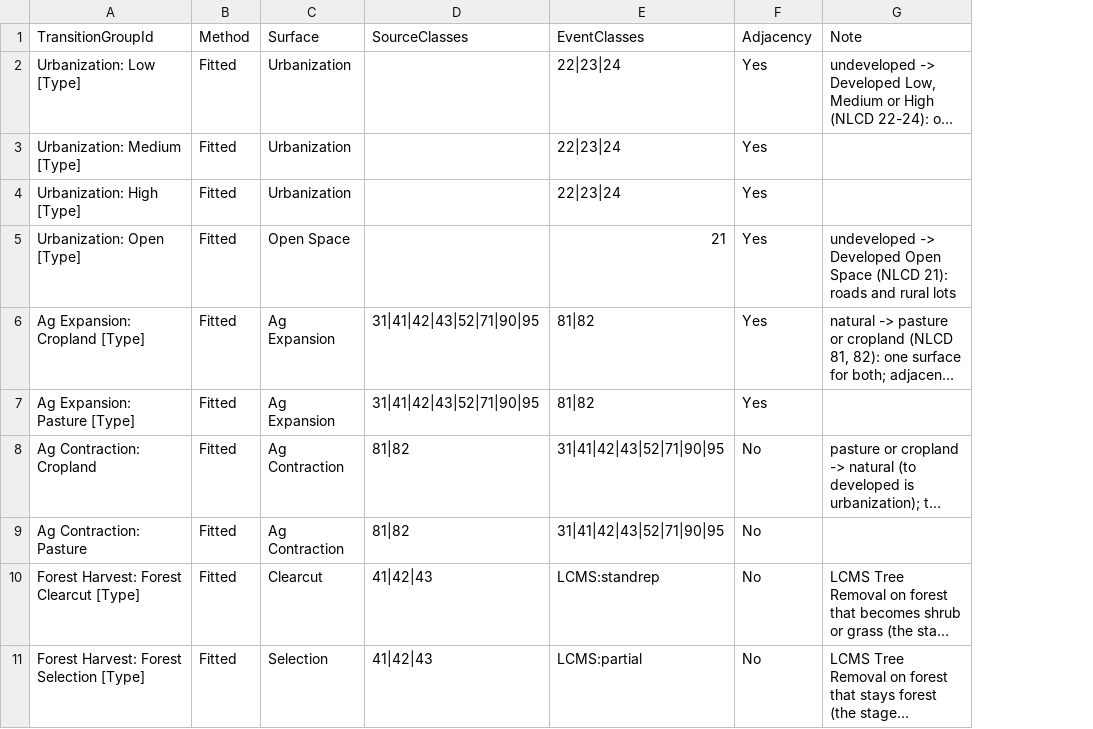
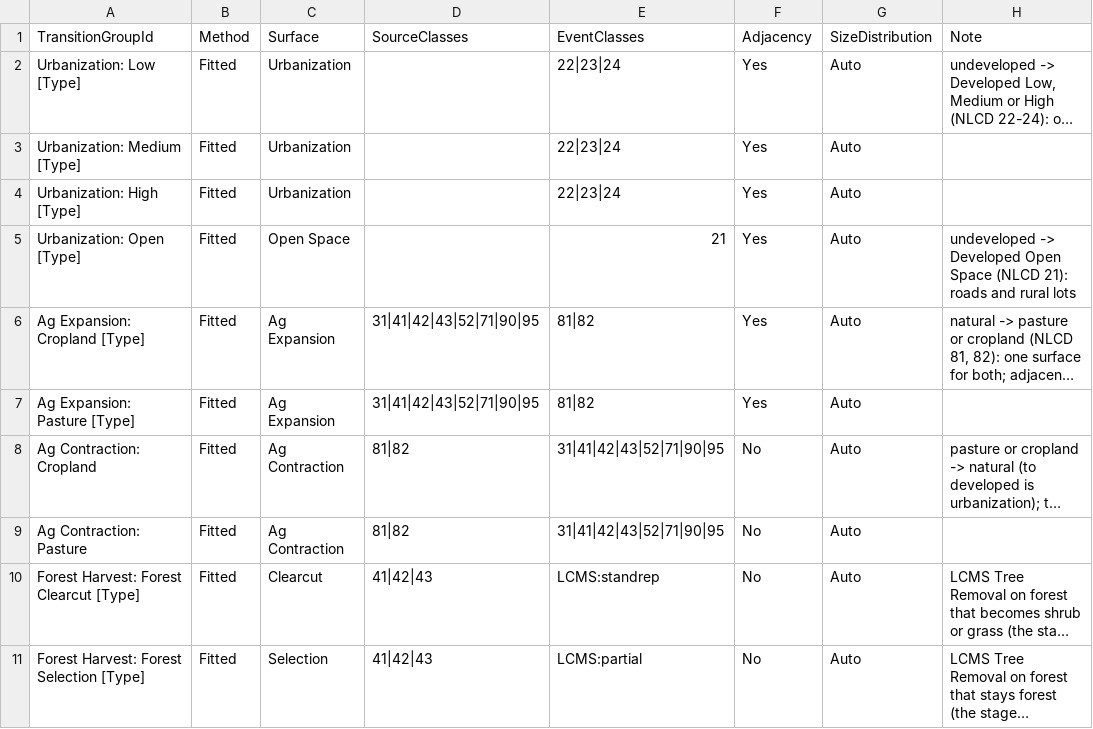
Before and after one commit to bsleeter/lucasCore, a CSV file: defaults/projection/allocation.csv, drawn as a sheet; long unchanged cells end in …; the diff names each change by its address in the sheet, - before the commit and + after, or states it on an @@ line.

```diff
--- a/defaults/projection/allocation.csv
+++ b/defaults/projection/allocation.csv
+column G, rows 1-11: SizeDistribution | Auto | Auto | Auto | Auto | Auto | Auto | Auto | Auto | Auto | Auto
```
Also changed, not shown: 7 other files.
